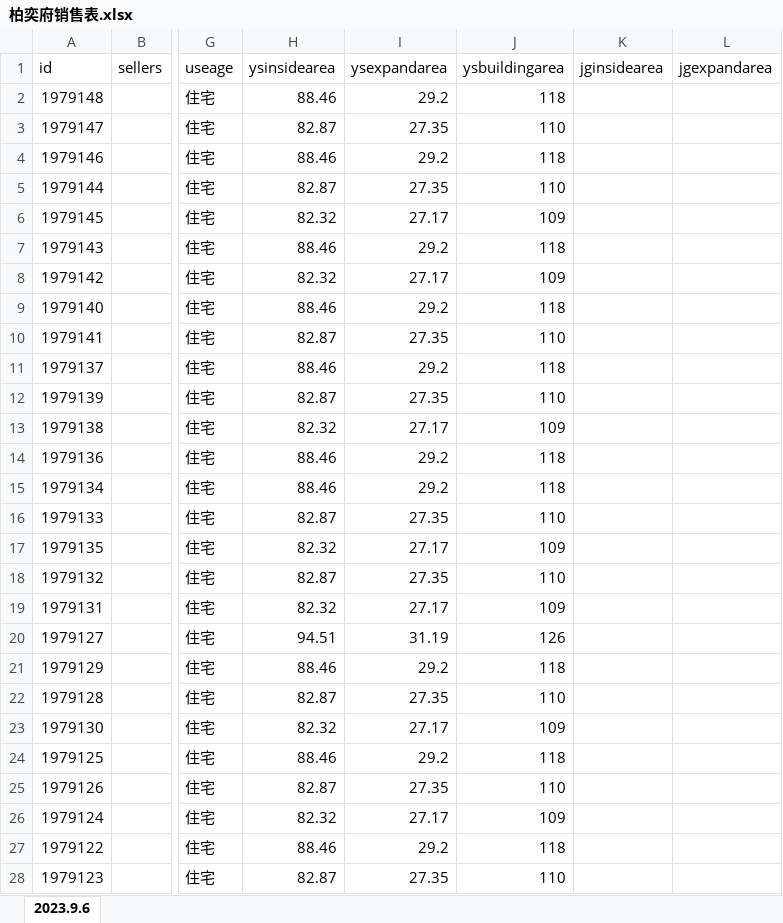
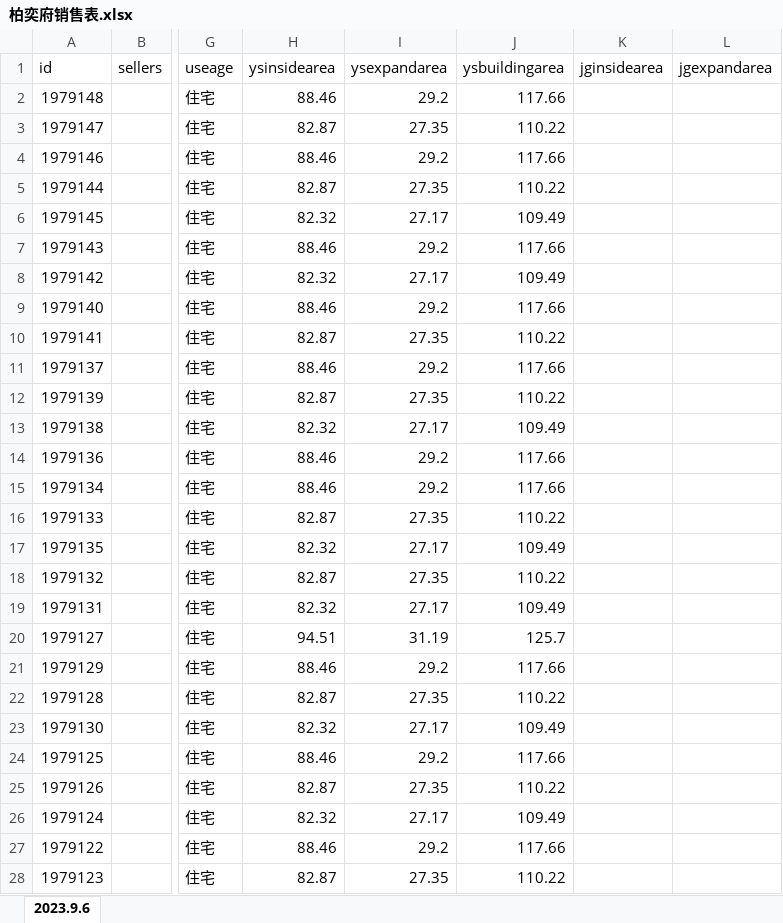
Before and after one commit to iambean/house-selling-crawler, an Excel workbook: zhuoyue-boyifu/柏奕府销售表.xlsx, sheet 2023.9.6, drawn as a sheet; only a part is shown, gaps mark what is left out; values as stored, in another font and other column widths than the file's, no borders; the diff covers the shown part only; the diff names each change by its address in the sheet, - before the commit and + after, or states it on an @@ line.

```diff
--- a/zhuoyue-boyifu/柏奕府销售表.xlsx (sheet 2023.9.6)
+++ b/zhuoyue-boyifu/柏奕府销售表.xlsx (sheet 2023.9.6)
-J2 (ysbuildingarea): 118
+J2 (ysbuildingarea): 117.66
-J3 (ysbuildingarea): 110
+J3 (ysbuildingarea): 110.22
-J4 (ysbuildingarea): 118
+J4 (ysbuildingarea): 117.66
-J5 (ysbuildingarea): 110
+J5 (ysbuildingarea): 110.22
-J6 (ysbuildingarea): 109
+J6 (ysbuildingarea): 109.49
-J7 (ysbuildingarea): 118
+J7 (ysbuildingarea): 117.66
-J8 (ysbuildingarea): 109
+J8 (ysbuildingarea): 109.49
-J9 (ysbuildingarea): 118
+J9 (ysbuildingarea): 117.66
-J10 (ysbuildingarea): 110
+J10 (ysbuildingarea): 110.22
-J11 (ysbuildingarea): 118
+J11 (ysbuildingarea): 117.66
-J12 (ysbuildingarea): 110
+J12 (ysbuildingarea): 110.22
-J13 (ysbuildingarea): 109
+J13 (ysbuildingarea): 109.49
-J14:J15 (ysbuildingarea): 118
+J14:J15 (ysbuildingarea): 117.66
-J16 (ysbuildingarea): 110
+J16 (ysbuildingarea): 110.22
-J17 (ysbuildingarea): 109
+J17 (ysbuildingarea): 109.49
-J18 (ysbuildingarea): 110
+J18 (ysbuildingarea): 110.22
-J19 (ysbuildingarea): 109
+J19 (ysbuildingarea): 109.49
-J20 (ysbuildingarea): 126
+J20 (ysbuildingarea): 125.7
-J21 (ysbuildingarea): 118
+J21 (ysbuildingarea): 117.66
-J22 (ysbuildingarea): 110
+J22 (ysbuildingarea): 110.22
-J23 (ysbuildingarea): 109
+J23 (ysbuildingarea): 109.49
-J24 (ysbuildingarea): 118
+J24 (ysbuildingarea): 117.66
-J25 (ysbuildingarea): 110
+J25 (ysbuildingarea): 110.22
-J26 (ysbuildingarea): 109
+J26 (ysbuildingarea): 109.49
-J27 (ysbuildingarea): 118
+J27 (ysbuildingarea): 117.66
-J28 (ysbuildingarea): 110
+J28 (ysbuildingarea): 110.22
```
Also changed, not shown: 610 edited cells elsewhere in this sheet, 1 other file.
